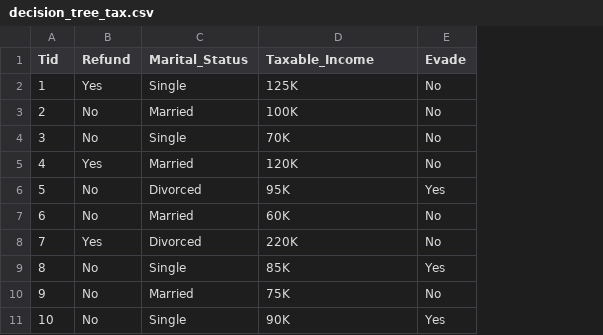
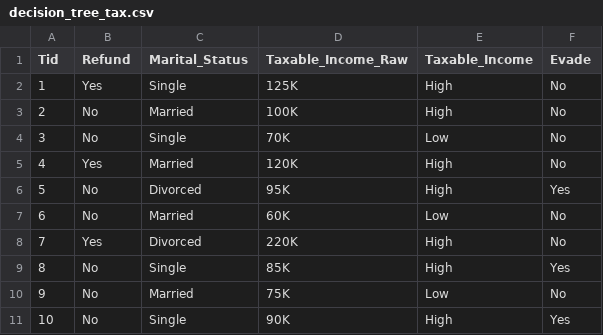
Before and after one commit to lamlv723/uit-data-mining-project, a CSV file: data/decision_tree_tax.csv, drawn as a sheet; the diff names each change by its address in the sheet, - before the commit and + after, or states it on an @@ line.

```diff
--- a/data/decision_tree_tax.csv
+++ b/data/decision_tree_tax.csv
+column E (Taxable_Income), rows 2-11: High | High | Low | High | High | Low | High | High | Low | High
-D1: Taxable_Income
+D1: Taxable_Income_Raw
```
Also changed, not shown: 4 other files.
